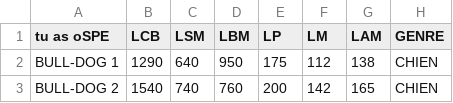
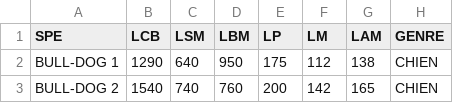
Before and after one commit to malayaan/AFD, a CSV file: chienloup.csv, drawn as a sheet; only a part is shown.

```diff
--- a/chienloup.csv
+++ b/chienloup.csv
@@ -1,2 +1,2 @@
-tu as oSPE;LCB  ;LSM  ; LBM;LP  ;LM  ;LAM;GENRE
+SPE;LCB  ;LSM  ; LBM;LP  ;LM  ;LAM;GENRE
 BULL-DOG 1;1290;640;950;175;112;138;CHIEN
```
Also changed, not shown: 4 other files.
